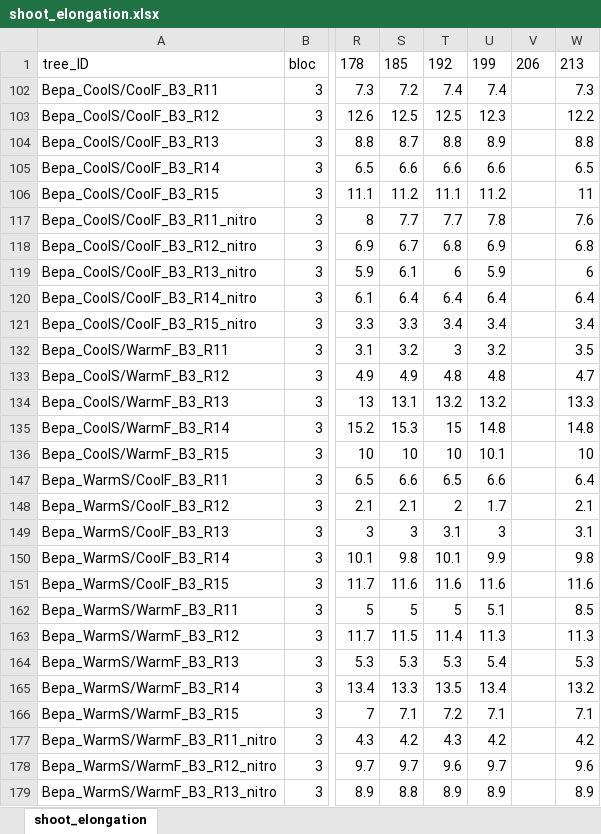
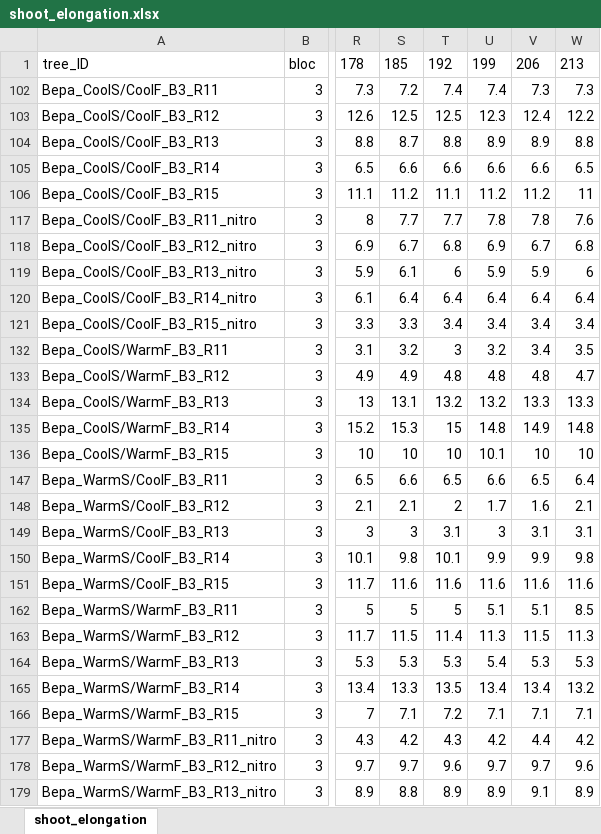
Before and after one commit to christophe-rd/fuelinex, an Excel workbook: data/shoot_elongation/shoot_elongation.xlsx, sheet shoot_elongation, drawn as a sheet; only a part is shown, gaps mark what is left out; values as stored, in another font and other column widths than the file's, no borders; table styles not drawn; the diff covers the shown part only; the diff names each change by its address in the sheet, - before the commit and + after, or states it on an @@ line.

Commit message:
added missing DOY 206 Block 3 Bepa Data

```diff
--- a/data/shoot_elongation/shoot_elongation.xlsx (sheet shoot_elongation)
+++ b/data/shoot_elongation/shoot_elongation.xlsx (sheet shoot_elongation)
-V102: (empty)
+V102: 7.3
-V103: (empty)
+V103: 12.4
-V104: (empty)
+V104: 8.9
-V105: (empty)
+V105: 6.6
-V106: (empty)
+V106: 11.2
-V117: (empty)
+V117: 7.8
-V118: (empty)
+V118: 6.7
-V119: (empty)
+V119: 5.9
-V120: (empty)
+V120: 6.4
-V121: (empty)
+V121: 3.4
-V132: (empty)
+V132: 3.4
-V133: (empty)
+V133: 4.8
-V134: (empty)
+V134: 13.3
-V135: (empty)
+V135: 14.9
-V136: (empty)
+V136: 10
-V147: (empty)
+V147: 6.5
-V148: (empty)
+V148: 1.6
-V149: (empty)
+V149: 3.1
-V150: (empty)
+V150: 9.9
-V151: (empty)
+V151: 11.6
-V162: (empty)
+V162: 5.1
-V163: (empty)
+V163: 11.5
-V164: (empty)
+V164: 5.3
-V165: (empty)
+V165: 13.4
-V166: (empty)
+V166: 7.1
-V177: (empty)
+V177: 4.4
-V178: (empty)
+V178: 9.7
-V179: (empty)
+V179: 9.1
```
Also changed, not shown: 2 edited cells elsewhere in this sheet.
